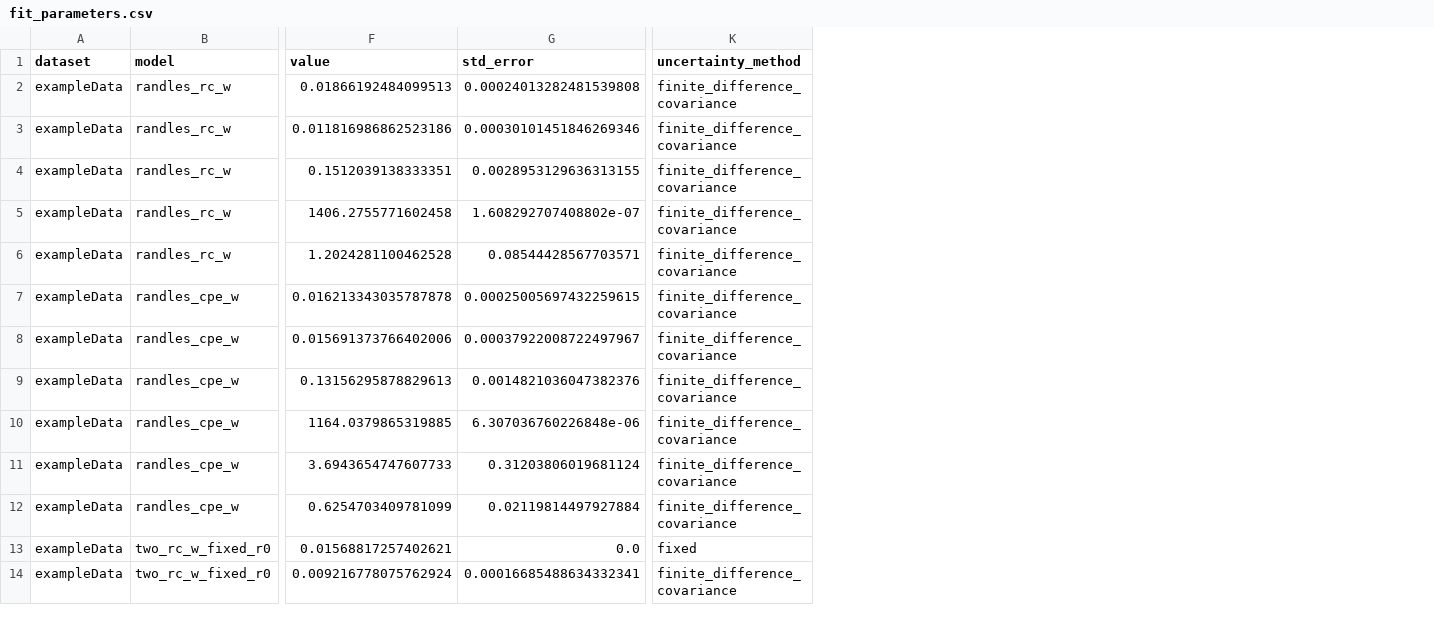
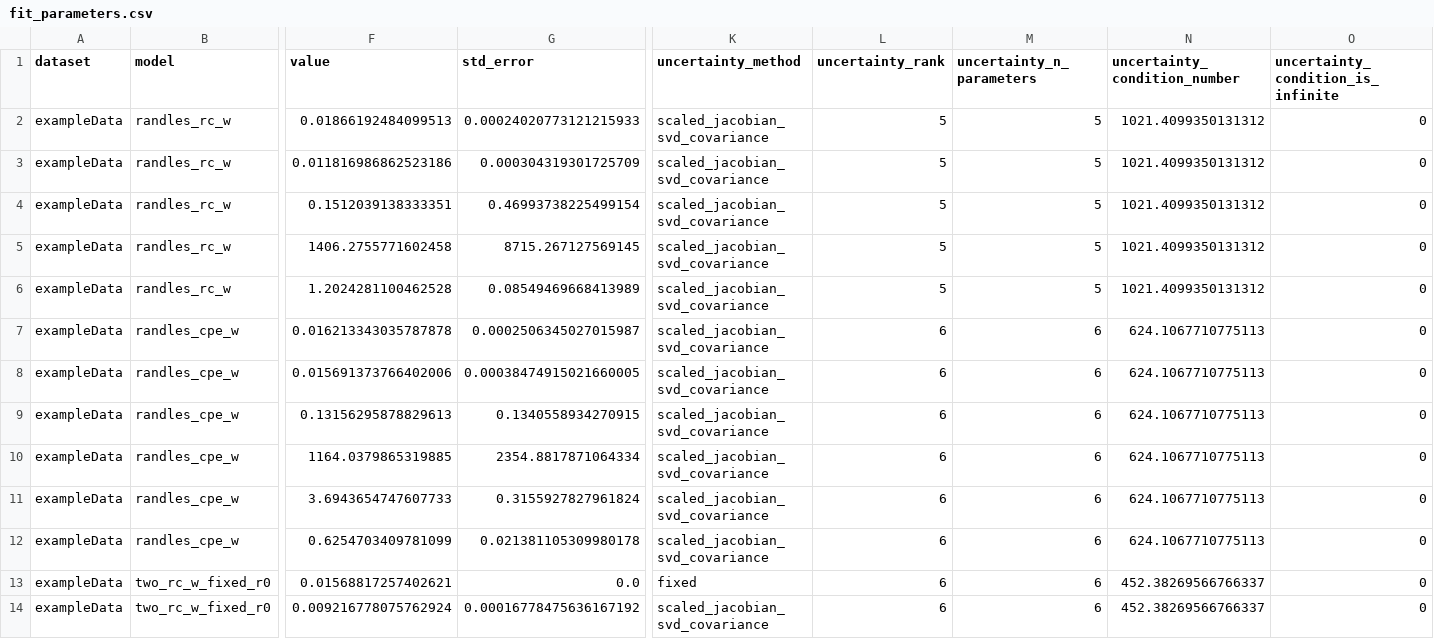
Before and after one commit to mikhutchinson/frontierchallenge-eis-cleanroom, a CSV file: output/results/fit_parameters.csv, drawn as a sheet; only a part is shown, gaps mark what is left out; the diff covers the shown part only; the diff names each change by its address in the sheet, - before the commit and + after, or states it on an @@ line.

Commit message:
fix: harden EIS uncertainty and diagnostics

```diff
--- a/output/results/fit_parameters.csv
+++ b/output/results/fit_parameters.csv
+column L (uncertainty_rank), rows 2-14: 5 | 5 | 5 | 5 | 5 | 6 | 6 | 6 | 6 | 6 | 6 | 6 | 6
+column M (uncertainty_n_parameters), rows 2-14: 5 | 5 | 5 | 5 | 5 | 6 | 6 | 6 | 6 | 6 | 6 | 6 | 6
+column N (uncertainty_condition_number), rows 2-14: 1021.4099350131312 | 1021.4099350131312 | 1021.4099350131312 | 1021.4099350131312 | 1021.4099350131312 | 624.1067710775113 | 624.1067710775113 | 624.1067710775113 | 624.1067710775113 | 624.1067710775113 | 624.1067710775113 | 452.38269566766337 | 452.38269566766337
+column O, rows 1-14: uncertainty_condition_is_infinite | 0 | 0 | 0 | 0 | 0 | 0 | 0 | 0 | 0 | 0 | 0 | 0 | 0
-G2 (std_error): 0.00024013282481539808
+G2 (std_error): 0.00024020773121215933
-K2:K12 (uncertainty_method): finite_difference_covariance
+K2:K12 (uncertainty_method): scaled_jacobian_svd_covariance
-G3 (std_error): 0.00030101451846269346
+G3 (std_error): 0.000304319301725709
-G4 (std_error): 0.0028953129636313155
+G4 (std_error): 0.46993738225499154
-G5 (std_error): 1.608292707408802e-07
+G5 (std_error): 8715.267127569145
-G6 (std_error): 0.08544428567703571
+G6 (std_error): 0.08549469668413989
-G7 (std_error): 0.00025005697432259615
+G7 (std_error): 0.0002506345027015987
-G8 (std_error): 0.00037922008722497967
+G8 (std_error): 0.00038474915021660005
-G9 (std_error): 0.0014821036047382376
+G9 (std_error): 0.1340558934270915
-G10 (std_error): 6.307036760226848e-06
+G10 (std_error): 2354.8817871064334
-G11 (std_error): 0.31203806019681124
+G11 (std_error): 0.3155927827961824
-G12 (std_error): 0.02119814497927884
+G12 (std_error): 0.021381105309980178
-G14 (std_error): 0.00016685488634332341
+G14 (std_error): 0.00016778475636167192
-K14 (uncertainty_method): finite_difference_covariance
+K14 (uncertainty_method): scaled_jacobian_svd_covariance
```
Also changed, not shown: 94 edited cells elsewhere in this file, output/results/model_metrics.csv, 6 other files.
